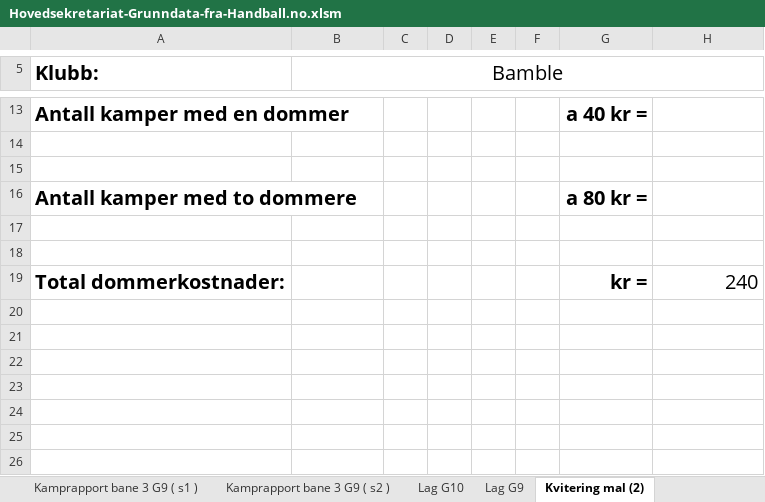
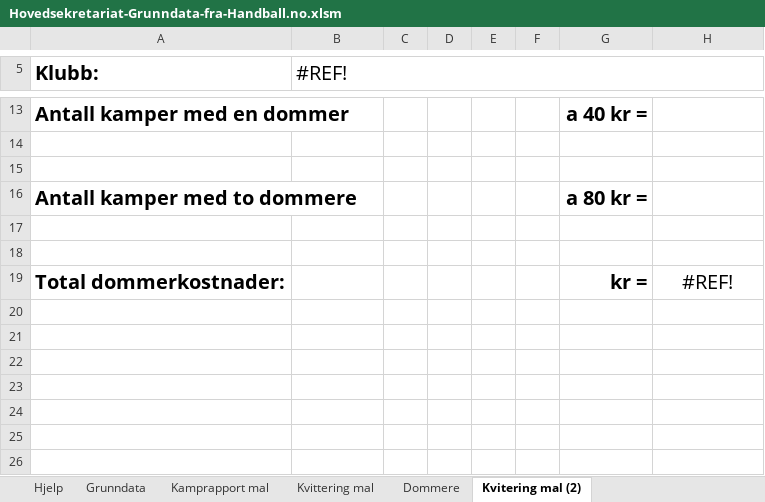
Before and after one commit to ErikM040566/PrepTurnering, an Excel workbook: Hovedsekretariat-Grunndata-fra-Handball.no.xlsm, sheet Kvitering mal (2), drawn as a sheet; only a part is shown, gaps mark what is left out; values as stored, in another font and other column widths than the file's, no borders; charts and pictures not drawn; the diff names each change by its address in the sheet, - before the commit and + after, or states it on an @@ line.

```diff
--- a/Hovedsekretariat-Grunndata-fra-Handball.no.xlsm (sheet Kvitering mal (2))
+++ b/Hovedsekretariat-Grunndata-fra-Handball.no.xlsm (sheet Kvitering mal (2))
-sheet tab: Kamprapport bane 3 G9 ( s1 )
-sheet tab: Kamprapport bane 3 G9 ( s2 )
-sheet tab: Lag G10
-sheet tab: Lag G9
-B5: Bamble
+B5: #REF!
-B5 alignment: center
+B5 alignment: left
-H19: 240
+H19: #REF!
-H19 alignment: right
+H19 alignment: center
```
Also changed, not shown: sheet Grunndata, sheet Kvittering mal, other sheet tabs, charts or pictures.
